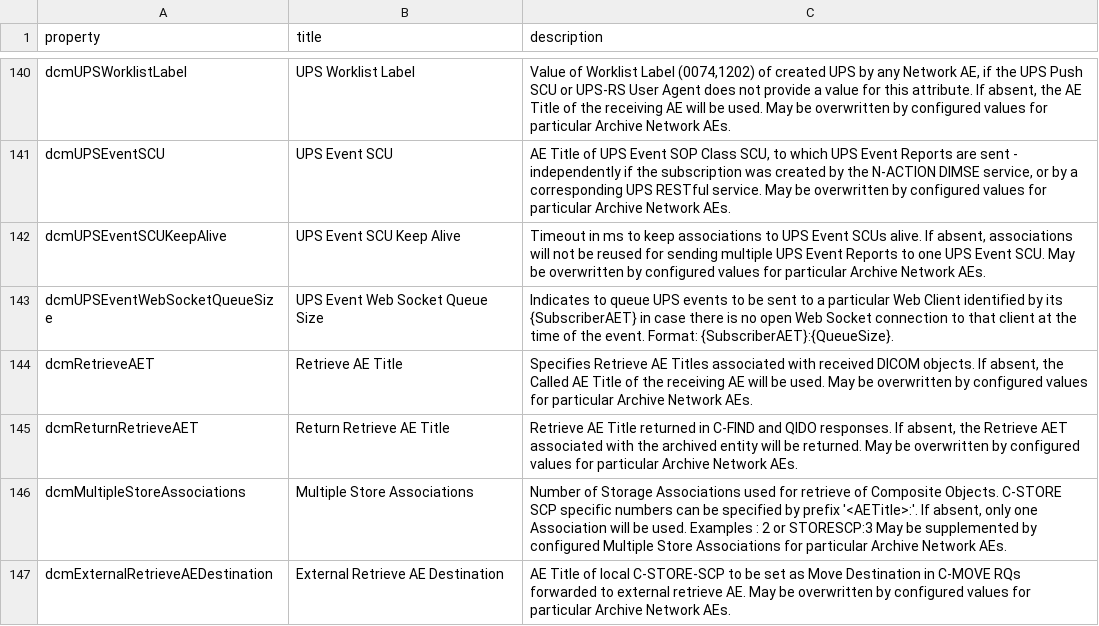
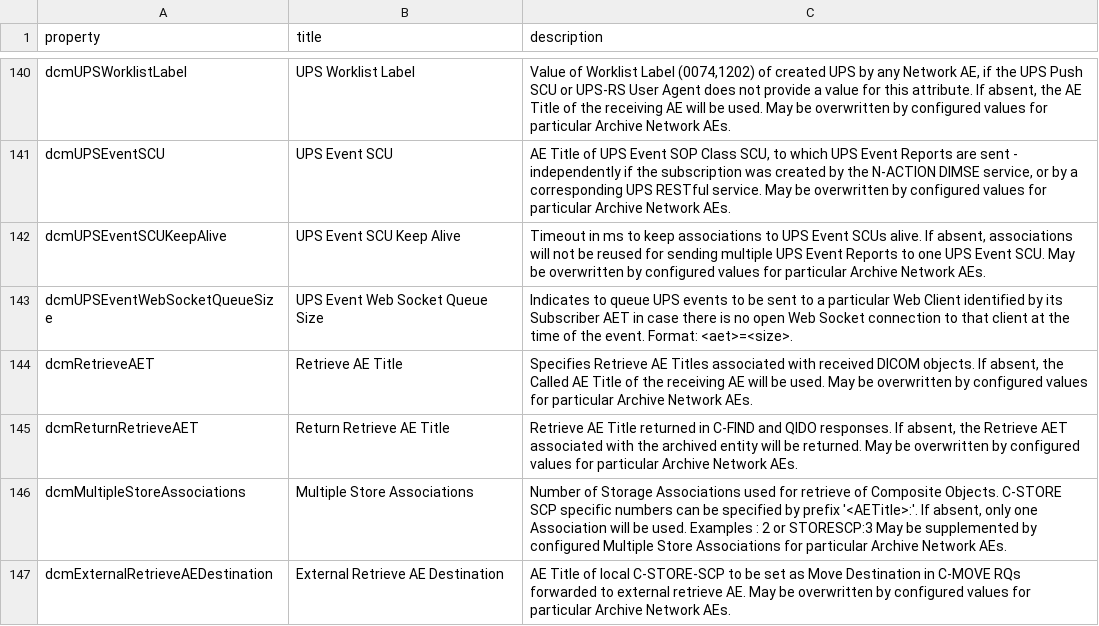
Before and after one commit to dcm4che/dcm4chee-arc-lang, a CSV file: src/csv/archiveDevice.schema.csv, drawn as a sheet; only a part is shown, gaps mark what is left out.

Commit message:
Add dcmUPSEventWebSocketQueueSize to archiveDevice.schema fix #36

```diff
--- a/src/csv/archiveDevice.schema.csv
+++ b/src/csv/archiveDevice.schema.csv
@@ -142,3 +142,3 @@
 "dcmUPSEventSCUKeepAlive","UPS Event SCU Keep Alive","Timeout in ms to keep associations to UPS Event SCUs alive. If absent, associations will not be reused for sending multiple UPS Event Reports to one UPS Event SCU. May be overwritten by configured values for particular Archive Network AEs."
-"dcmUPSEventWebSocketQueueSize","UPS Event Web Socket Queue Size","Indicates to queue UPS events to be sent to a particular Web Client identified by its {SubscriberAET} in case there is no open Web Socket connection to that client at the time of the event. Format: {SubscriberAET}:{QueueSize}."
+"dcmUPSEventWebSocketQueueSize","UPS Event Web Socket Queue Size","Indicates to queue UPS events to be sent to a particular Web Client identified by its Subscriber AET in case there is no open Web Socket connection to that client at the time of the event. Format: <aet>=<size>."
 "dcmRetrieveAET","Retrieve AE Title","Specifies Retrieve AE Titles associated with received DICOM objects. If absent, the Called AE Title of the receiving AE will be used. May be overwritten by configured values for particular Archive Network AEs."
```
Also changed, not shown: 1 other file.
